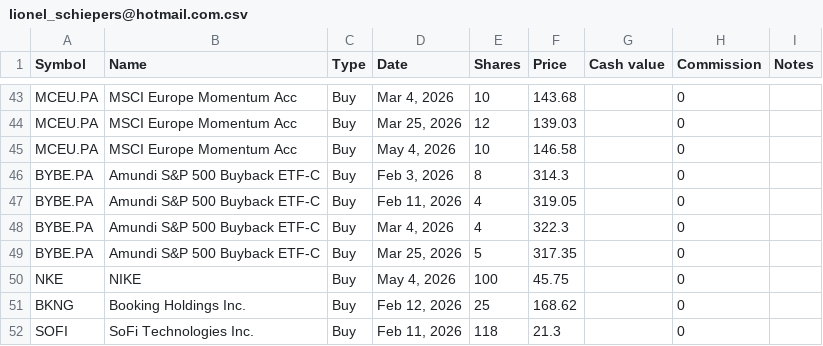
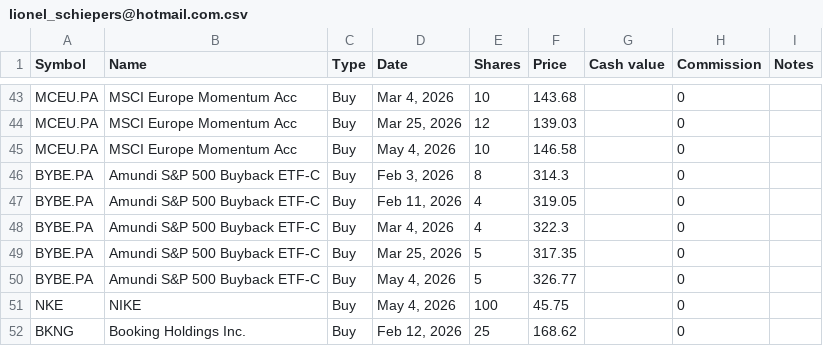
Before and after one commit to lionelschiepers/StockQuotes.Portfolio, a CSV file: Portfolio/lionel_schiepers@hotmail.com.csv, drawn as a sheet; only a part is shown, gaps mark what is left out; the shorter side is filled out with more unchanged rows; the diff names each change by its address in the sheet, - before the commit and + after, or states it on an @@ line.

Commit message:
increased bybe

```diff
--- a/Portfolio/lionel_schiepers@hotmail.com.csv
+++ b/Portfolio/lionel_schiepers@hotmail.com.csv
+row 50: BYBE.PA | Amundi S&P 500 Buyback ETF-C | Buy | May 4, 2026 | 5 | 326.77 |  | 0
```
